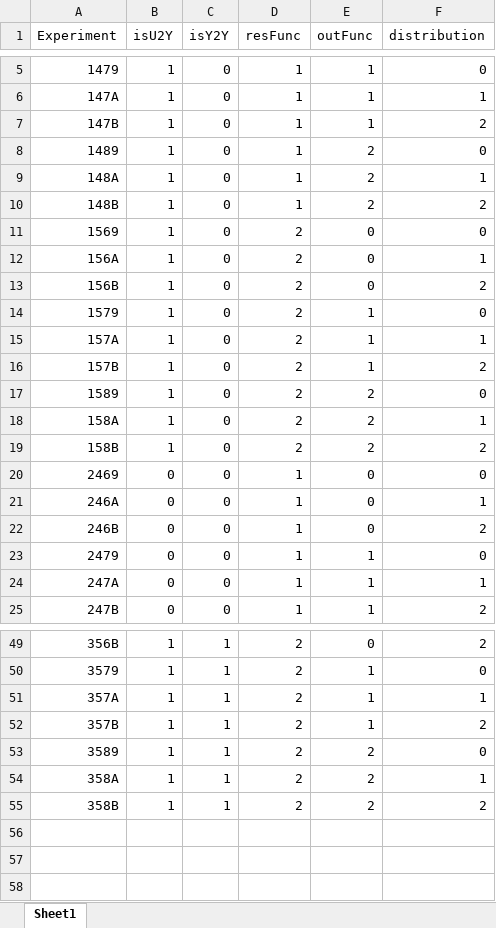
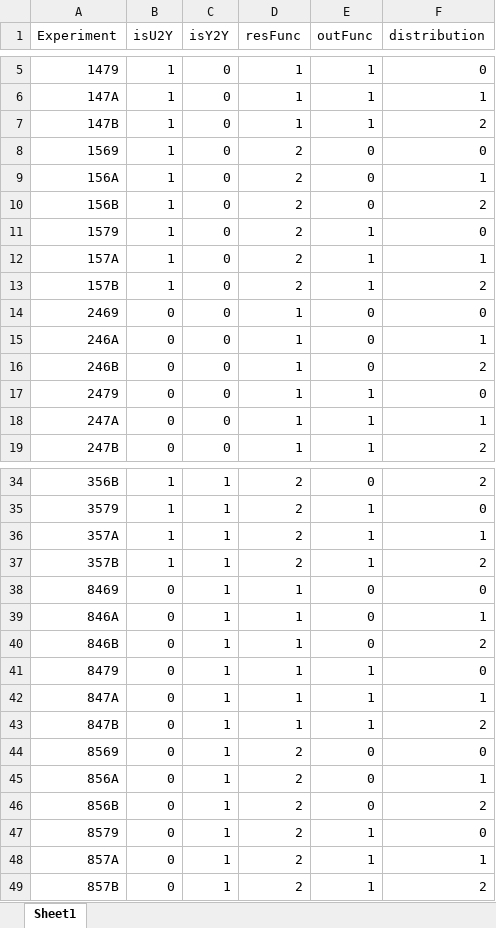
Before and after one commit to brooke-w/explore-esn, an Excel workbook: Lazy 8/Architecture.xlsx, sheet Sheet1, drawn as a sheet; only a part is shown, gaps mark what is left out; values as stored, in another font and other column widths than the file's, no borders; removed rows and columns are numbered as before the commit, all else as after; the diff covers the shown part only; the diff names each change by its address in the sheet, - before the commit and + after, or states it on an @@ line.

Commit message:
Experiments defined for NARMA

```diff
--- a/Lazy 8/Architecture.xlsx (sheet Sheet1)
+++ b/Lazy 8/Architecture.xlsx (sheet Sheet1)
-row 8: 1489 | 1 | 0 | 1 | 2 | 0
-row 9: 148A | 1 | 0 | 1 | 2 | 1
-row 10: 148B | 1 | 0 | 1 | 2 | 2
-row 17: 1589 | 1 | 0 | 2 | 2 | 0
-row 18: 158A | 1 | 0 | 2 | 2 | 1
-row 19: 158B | 1 | 0 | 2 | 2 | 2
-row 53: 3589 | 1 | 1 | 2 | 2 | 0
+row 38: 8469 | 0 | 1 | 1 | 0 | 0
+row 39: 846A | 0 | 1 | 1 | 0 | 1
+row 40: 846B | 0 | 1 | 1 | 0 | 2
+row 41: 8479 | 0 | 1 | 1 | 1 | 0
+row 42: 847A | 0 | 1 | 1 | 1 | 1
+row 43: 847B | 0 | 1 | 1 | 1 | 2
+row 44: 8569 | 0 | 1 | 2 | 0 | 0
-A45 (Experiment): 358A
+A45 (Experiment): 856A
-B45:B46 (isU2Y): 1
+B45:B46 (isU2Y): 0
-E45:E46 (outFunc): 2
+E45:E46 (outFunc): 0
-A46 (Experiment): 358B
+A46 (Experiment): 856B
+row 47: 8579 | 0 | 1 | 2 | 1 | 0
+row 48: 857A | 0 | 1 | 2 | 1 | 1
+row 49: 857B | 0 | 1 | 2 | 1 | 2
```
Also changed, not shown: 9 removed rows elsewhere in this sheet, 8 other files.
